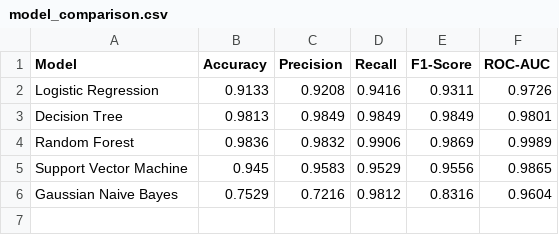
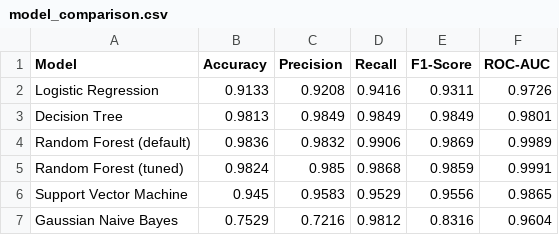
Before and after one commit to Sayli-02/Loan_prediction, a CSV file: results/model_comparison.csv, drawn as a sheet.

Commit message:
Phase 2: Add Random Forest hyperparameter tuning with GridSearchCV and before/after comparison

```diff
--- a/results/model_comparison.csv
+++ b/results/model_comparison.csv
@@ -3,3 +3,4 @@ Logistic Regression,0.9133,0.9208,0.9416,0.9311,0.9726
 Decision Tree,0.9813,0.9849,0.9849,0.9849,0.9801
-Random Forest,0.9836,0.9832,0.9906,0.9869,0.9989
+Random Forest (default),0.9836,0.9832,0.9906,0.9869,0.9989
+Random Forest (tuned),0.9824,0.985,0.9868,0.9859,0.9991
 Support Vector Machine,0.945,0.9583,0.9529,0.9556,0.9865
```
Also changed, not shown: 5 other files.
